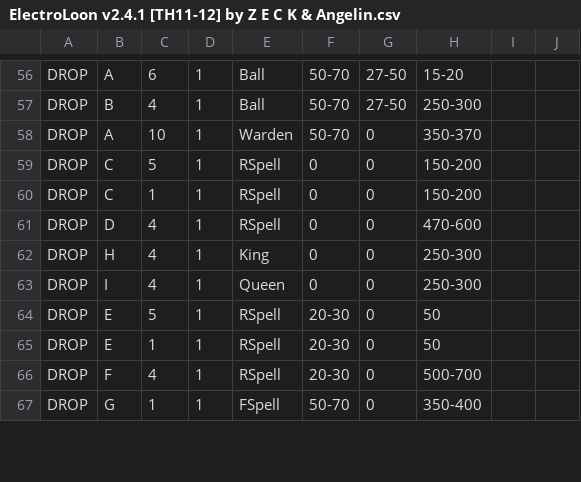
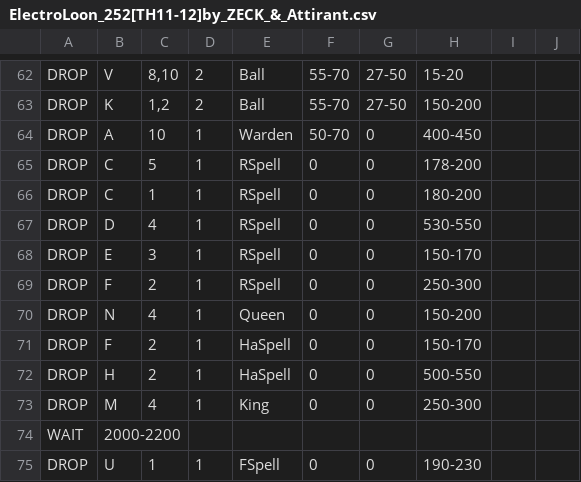
Before and after one commit to ChackBR/MyBot_v7, a CSV file: CSV/Attack/ElectroLoon_252[TH11-12]by_ZECK_&_Attirant.csv (was CSV/Attack/ElectroLoon v2.4.1 [TH11-12] by Z E C K & Angelin.csv), drawn as a sheet; only a part is shown, gaps mark what is left out; addresses are those after the commit; the diff covers the shown part only; the diff names each change by its address in the sheet, - before the commit and + after, or states it on an @@ line.

```diff
--- a/CSV/Attack/ElectroLoon v2.4.1 [TH11-12] by Z E C K & Angelin.csv
+++ b/CSV/Attack/ElectroLoon_252[TH11-12]by_ZECK_&_Attirant.csv
-B62: A
+B62: V
-C62: 6
+C62: 8,10
-D62:D63: 1
+D62:D63: 2
-F62:F63: 50-70
+F62:F63: 55-70
-B63: B
+B63: K
-C63: 4
+C63: 1,2
-H63: 250-300
+H63: 150-200
-H64: 350-370
+H64: 400-450
-H65: 150-200
+H65: 178-200
-H66: 150-200
+H66: 180-200
-H67: 470-600
+H67: 530-550
+row 68: DROP | E | 3 | 1 | RSpell | 0 | 0 | 150-170
-B69: H
+B69: F
-C69: 4
+C69: 2
-E69: King
+E69: RSpell
-B70: I
+B70: N
-H70: 250-300
+H70: 150-200
-B71: E
+B71: F
-C71: 5
+C71: 2
-E71:E72: RSpell
+E71:E72: HaSpell
-F71:F73: 20-30
+F71:F73: 0
-H71: 50
+H71: 150-170
-B72: E
+B72: H
-C72: 1
+C72: 2
-H72: 50
+H72: 500-550
-B73: F
+B73: M
-E73: RSpell
+E73: King
-H73: 500-700
+H73: 250-300
+row 74: WAIT | 2000-2200
-B75: G
+B75: U
-F75: 50-70
+F75: 0
-H75: 350-400
+H75: 190-230
```
Also changed, not shown: 8 added rows, 1 moved row and 34 edited cells elsewhere in this file, CSV/Attack/ElectroLoon_253[TH11-12]by_ZECK_&_Chackall.csv, 16 other files.
